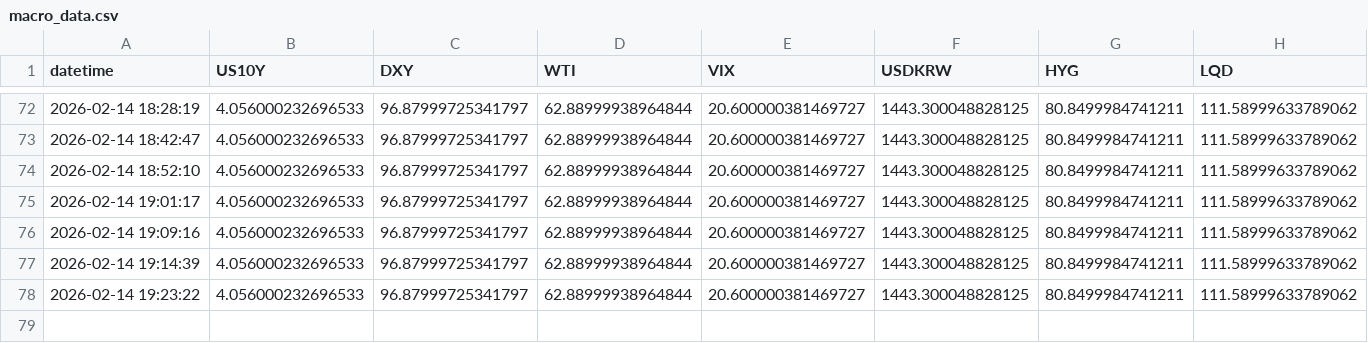
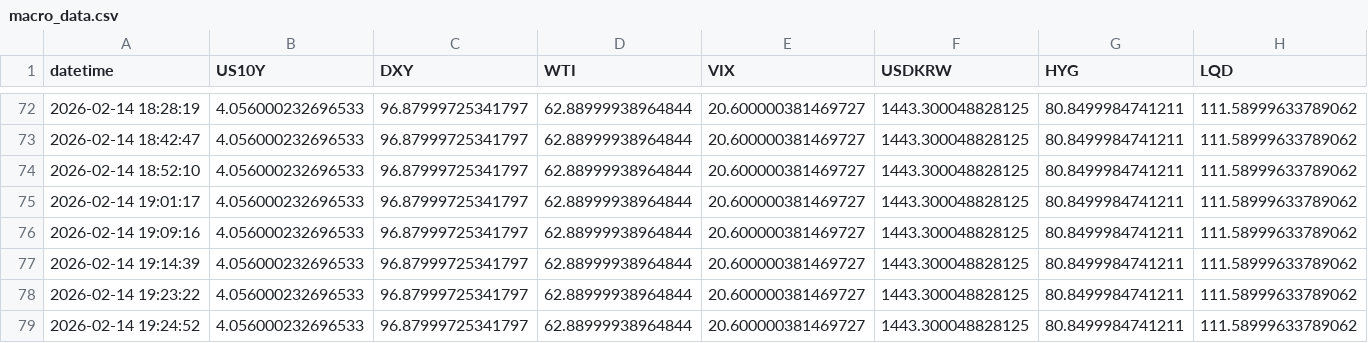
Before and after one commit to Sellina95/Global-Capital-Flow-Monitor, a CSV file: data/macro_data.csv, drawn as a sheet; only a part is shown, gaps mark what is left out.

```diff
--- a/data/macro_data.csv
+++ b/data/macro_data.csv
@@ -78 +78,2 @@ datetime,US10Y,DXY,WTI,VIX,USDKRW,HYG,LQD
 2026-02-14 19:23:22,4.056000232696533,96.87999725341797,62.88999938964844,20.600000381469727,1443.300048828125,80.8499984741211,111.58999633789062
+2026-02-14 19:24:52,4.056000232696533,96.87999725341797,62.88999938964844,20.600000381469727,1443.300048828125,80.8499984741211,111.58999633789062
```
